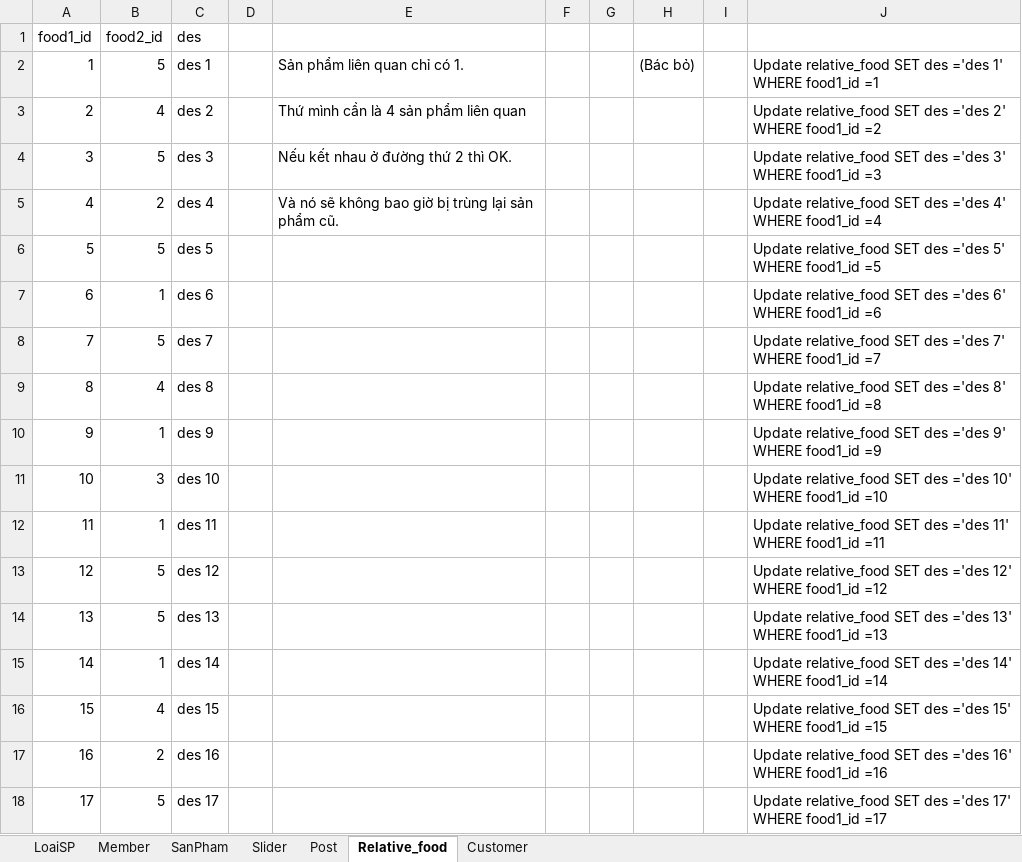
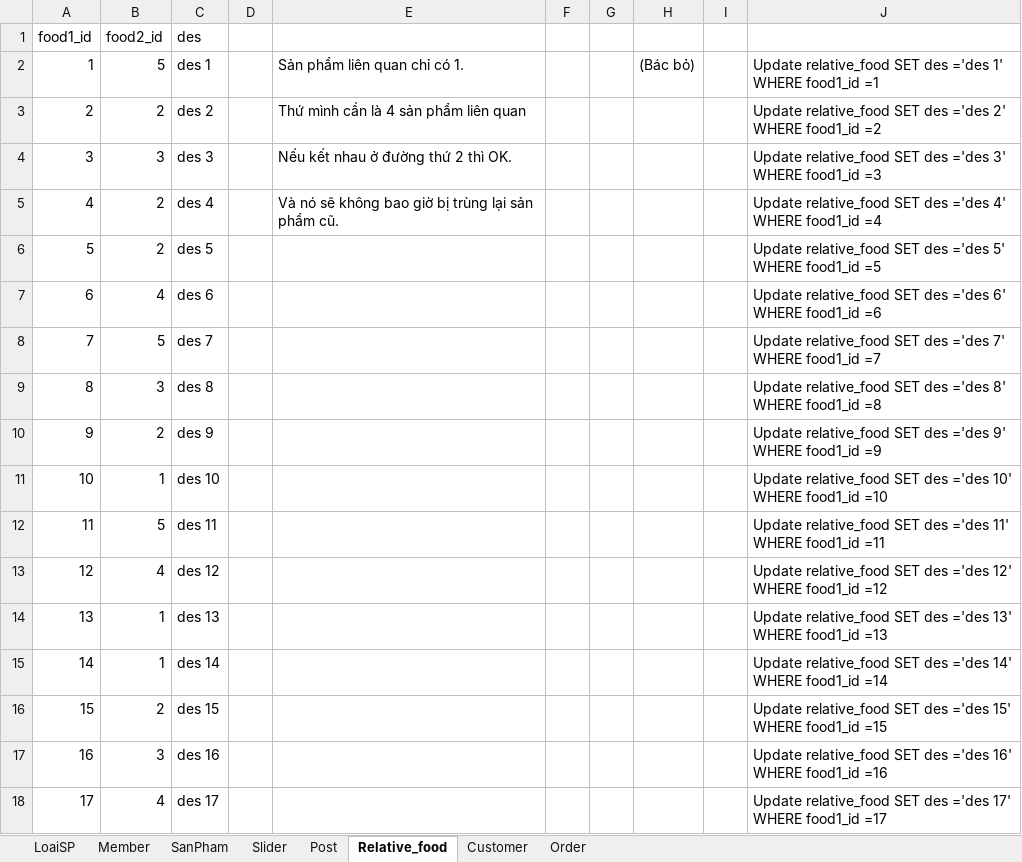
Before and after one commit to khuongsatou/FoodRau, an Excel workbook: rau.xlsx, sheet Relative_food, drawn as a sheet; values as stored, in another font and other column widths than the file's, no borders; the diff names each change by its address in the sheet, - before the commit and + after, or states it on an @@ line.

```diff
--- a/rau.xlsx (sheet Relative_food)
+++ b/rau.xlsx (sheet Relative_food)
+sheet tab: Order
-B3 (food2_id): 4
+B3 (food2_id): 2
-B4 (food2_id): 5
+B4 (food2_id): 3
-B6 (food2_id): 5
+B6 (food2_id): 2
-B7 (food2_id): 1
+B7 (food2_id): 4
-B9 (food2_id): 4
+B9 (food2_id): 3
-B10 (food2_id): 1
+B10 (food2_id): 2
-B11 (food2_id): 3
+B11 (food2_id): 1
-B12 (food2_id): 1
+B12 (food2_id): 5
-B13 (food2_id): 5
+B13 (food2_id): 4
-B14 (food2_id): 5
+B14 (food2_id): 1
-B16 (food2_id): 4
+B16 (food2_id): 2
-B17 (food2_id): 2
+B17 (food2_id): 3
-B18 (food2_id): 5
+B18 (food2_id): 4
```
Also changed, not shown: sheet SanPham, sheet Post, sheet Customer, sheet Slider, 16 other files.
